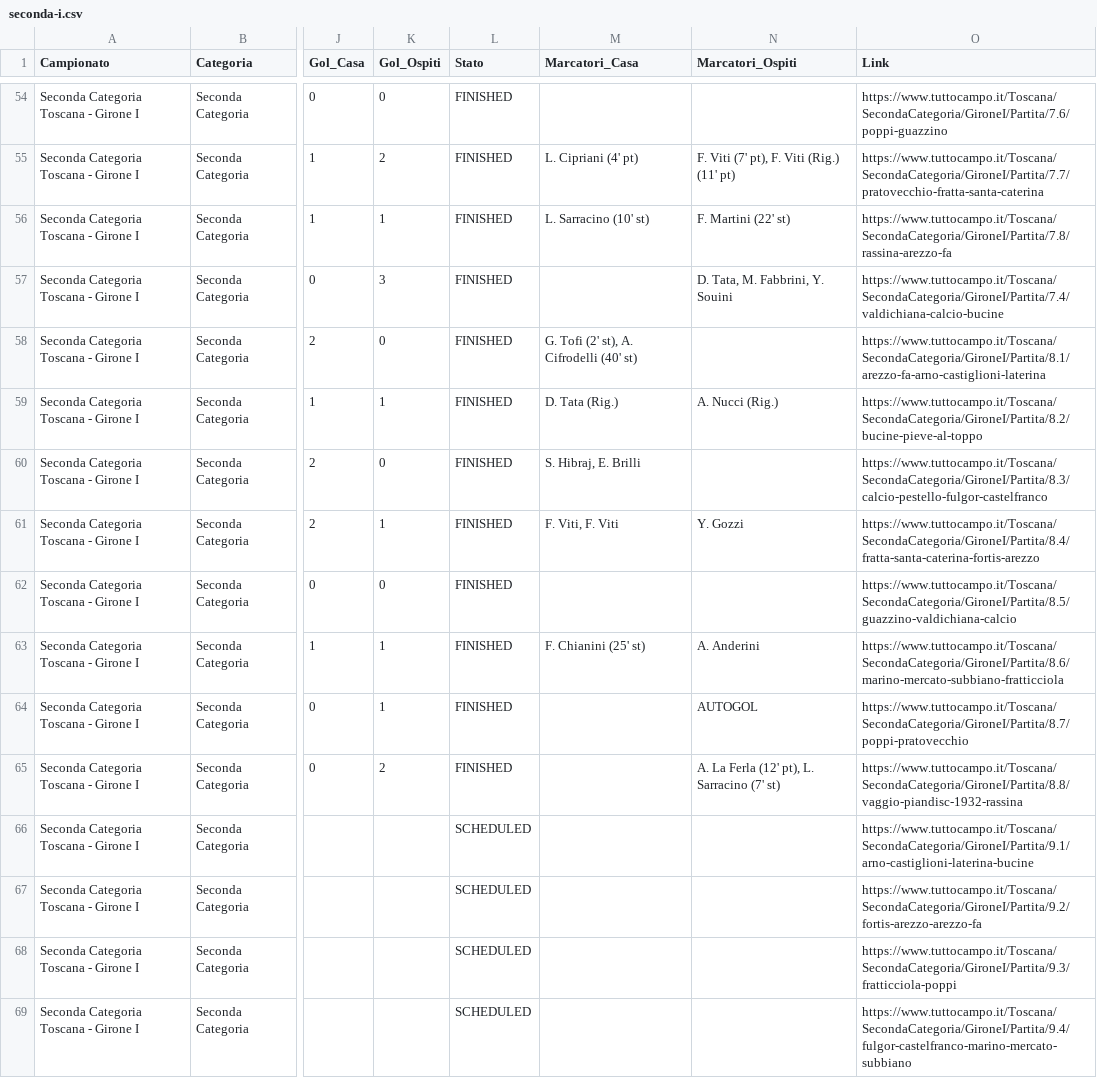
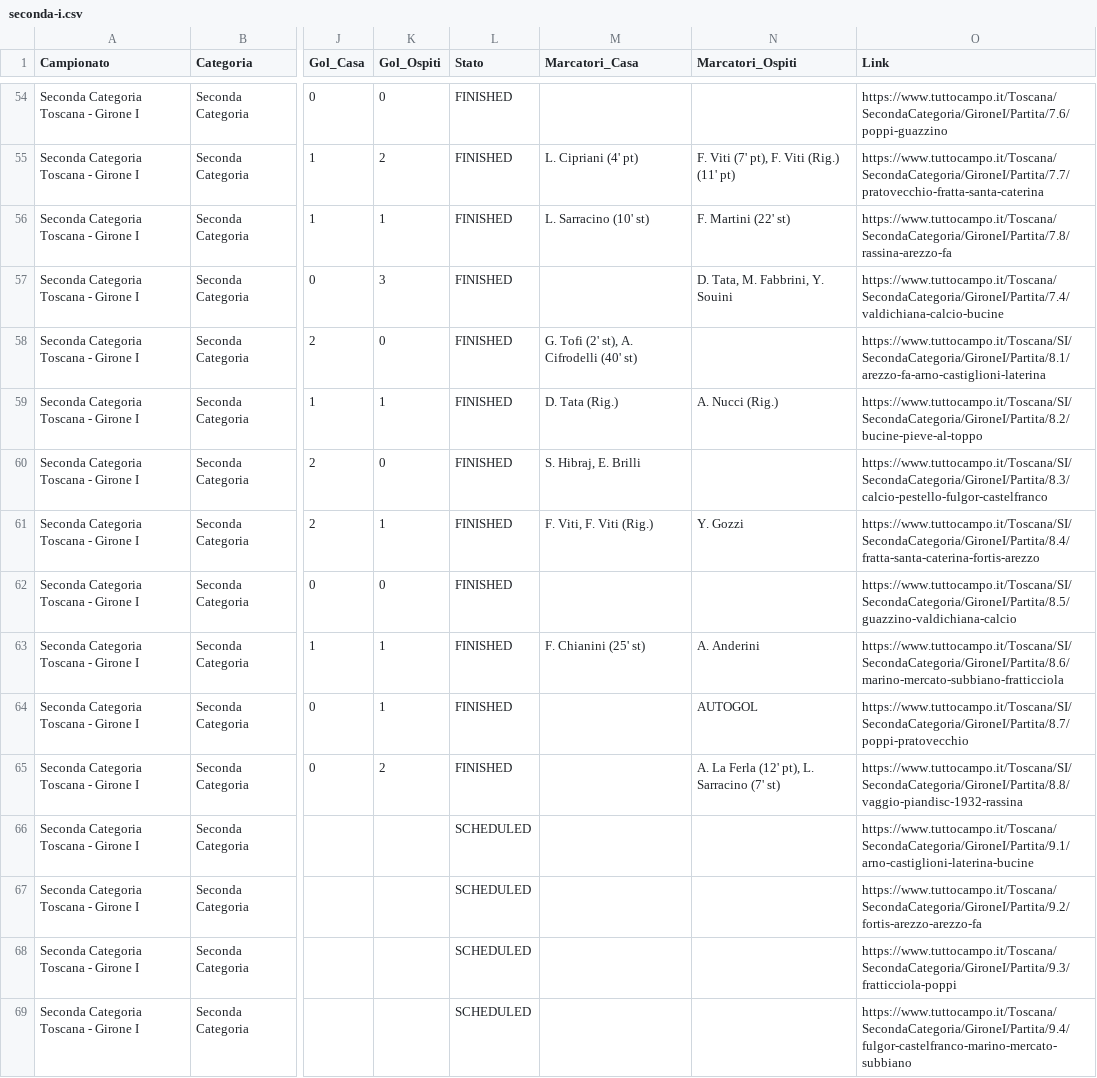
Before and after one commit to cicciocanestro/calcio-toscana-scraper, a CSV file: data/exports/seconda-i.csv, drawn as a sheet; only a part is shown, gaps mark what is left out; the diff names each change by its address in the sheet, - before the commit and + after, or states it on an @@ line.

```diff
--- a/data/exports/seconda-i.csv
+++ b/data/exports/seconda-i.csv
-O58 (Link): https://www.tuttocampo.it/Toscana/SecondaCategoria/GironeI/Partita/8.1/arezzo-fa-arno-castiglioni-laterina
+O58 (Link): https://www.tuttocampo.it/Toscana/SI/SecondaCategoria/GironeI/Partita/8.1/arezzo-fa-arno-castiglioni-laterina
-O59 (Link): https://www.tuttocampo.it/Toscana/SecondaCategoria/GironeI/Partita/8.2/bucine-pieve-al-toppo
+O59 (Link): https://www.tuttocampo.it/Toscana/SI/SecondaCategoria/GironeI/Partita/8.2/bucine-pieve-al-toppo
-O60 (Link): https://www.tuttocampo.it/Toscana/SecondaCategoria/GironeI/Partita/8.3/calcio-pestello-fulgor-castelfranco
+O60 (Link): https://www.tuttocampo.it/Toscana/SI/SecondaCategoria/GironeI/Partita/8.3/calcio-pestello-fulgor-castelfranco
-M61 (Marcatori_Casa): F. Viti, F. Viti
+M61 (Marcatori_Casa): F. Viti, F. Viti (Rig.)
-O61 (Link): https://www.tuttocampo.it/Toscana/SecondaCategoria/GironeI/Partita/8.4/fratta-santa-caterina-fortis-arezzo
+O61 (Link): https://www.tuttocampo.it/Toscana/SI/SecondaCategoria/GironeI/Partita/8.4/fratta-santa-caterina-fortis-arezzo
-O62 (Link): https://www.tuttocampo.it/Toscana/SecondaCategoria/GironeI/Partita/8.5/guazzino-valdichiana-calcio
+O62 (Link): https://www.tuttocampo.it/Toscana/SI/SecondaCategoria/GironeI/Partita/8.5/guazzino-valdichiana-calcio
-O63 (Link): https://www.tuttocampo.it/Toscana/SecondaCategoria/GironeI/Partita/8.6/marino-mercato-subbiano-fratticciola
+O63 (Link): https://www.tuttocampo.it/Toscana/SI/SecondaCategoria/GironeI/Partita/8.6/marino-mercato-subbiano-fratticciola
-O64 (Link): https://www.tuttocampo.it/Toscana/SecondaCategoria/GironeI/Partita/8.7/poppi-pratovecchio
+O64 (Link): https://www.tuttocampo.it/Toscana/SI/SecondaCategoria/GironeI/Partita/8.7/poppi-pratovecchio
-O65 (Link): https://www.tuttocampo.it/Toscana/SecondaCategoria/GironeI/Partita/8.8/vaggio-piandisc-1932-rassina
+O65 (Link): https://www.tuttocampo.it/Toscana/SI/SecondaCategoria/GironeI/Partita/8.8/vaggio-piandisc-1932-rassina
```
Also changed, not shown: data/exports/promozione-c.csv, 6 other files.
